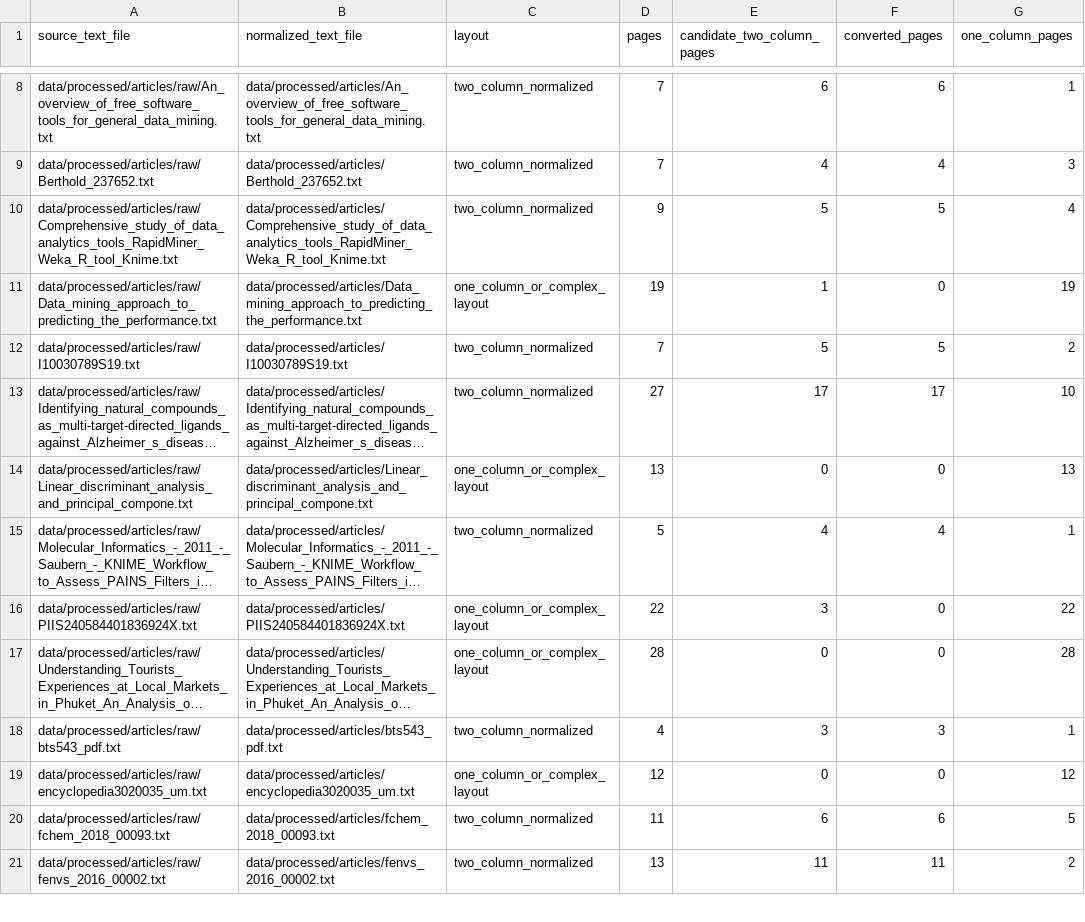
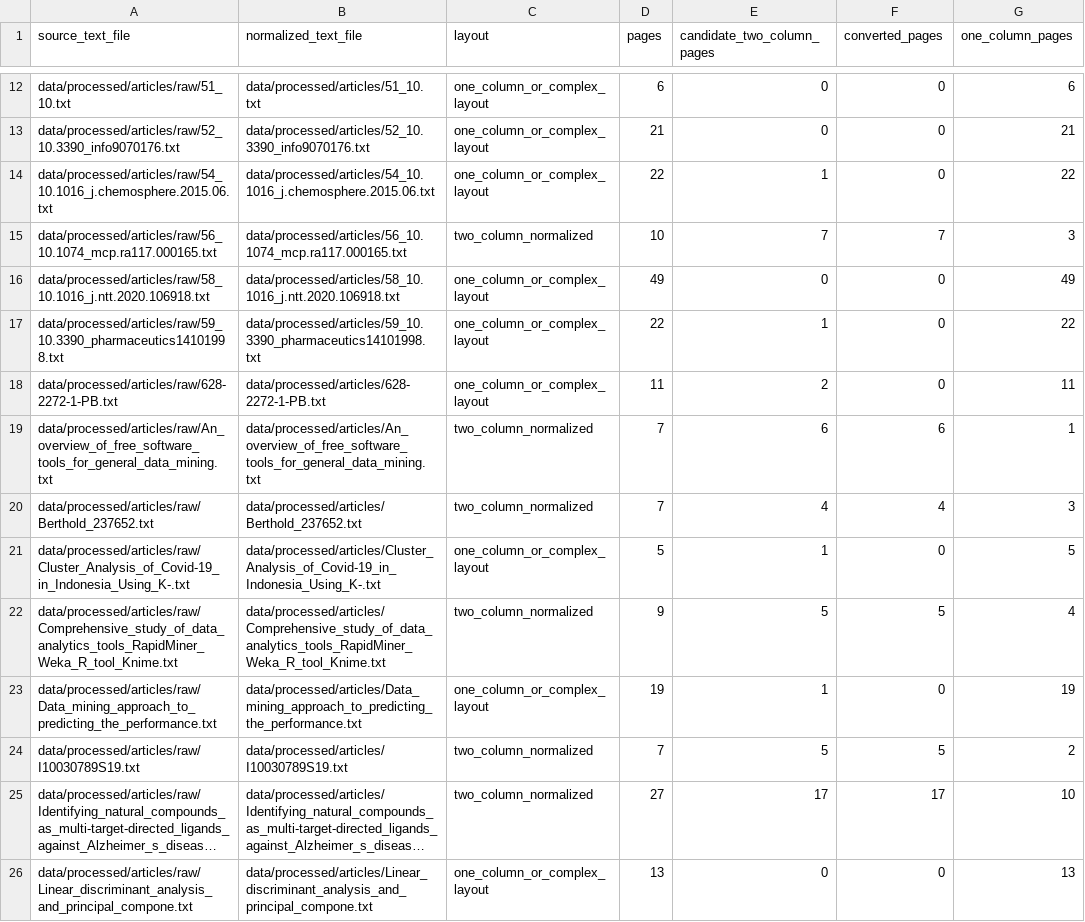
Before and after one commit to vitalii-kaplan/reproducibility-risks-article, a CSV file: data/processed/audit/article_text_column_normalization_manifest.csv, drawn as a sheet; only a part is shown, gaps mark what is left out; the shorter side is filled out with more unchanged rows; long unchanged cells end in …; the diff covers the shown part only; the diff names each change by its address in the sheet, - before the commit and + after, or states it on an @@ line.

Commit message:
41-60 audit fields

```diff
--- a/data/processed/audit/article_text_column_normalization_manifest.csv
+++ b/data/processed/audit/article_text_column_normalization_manifest.csv
+row 12: data/processed/articles/raw/51_10.txt | data/processed/articles/51_10.txt | one_column_or_complex_layout | 6 | 0 | 0 | 6
+row 13: data/processed/articles/raw/52_10.3390_info9070176.txt | data/processed/articles/52_10.3390_info9070176.txt | one_column_or_complex_layout | 21 | 0 | 0 | 21
+row 14: data/processed/articles/raw/54_10.1016_j.chemosphere.2015.06.txt | data/processed/articles/54_10.1016_j.chemosphere.2015.06.txt | one_column_or_complex_layout | 22 | 1 | 0 | 22
+row 15: data/processed/articles/raw/56_10.1074_mcp.ra117.000165.txt | data/processed/articles/56_10.1074_mcp.ra117.000165.txt | two_column_normalized | 10 | 7 | 7 | 3
+row 16: data/processed/articles/raw/58_10.1016_j.ntt.2020.106918.txt | data/processed/articles/58_10.1016_j.ntt.2020.106918.txt | one_column_or_complex_layout | 49 | 0 | 0 | 49
+row 17: data/processed/articles/raw/59_10.3390_pharmaceutics14101998.txt | data/processed/articles/59_10.3390_pharmaceutics14101998.txt | one_column_or_complex_layout | 22 | 1 | 0 | 22
+row 18: data/processed/articles/raw/628-2272-1-PB.txt | data/processed/articles/628-2272-1-PB.txt | one_column_or_complex_layout | 11 | 2 | 0 | 11
+row 21: data/processed/articles/raw/Cluster_Analysis_of_Covid-19_in_Indonesia_Using_K-.txt | data/processed/articles/Cluster_Analysis_of_Covid-19_in_Indonesia_Using_K-.txt | one_column_or_complex_layout | 5 | 1 | 0 | 5
```
Also changed, not shown: 6 added rows elsewhere in this file, data/processed/audit/article_text_extraction_manifest.csv, 13 other files.
